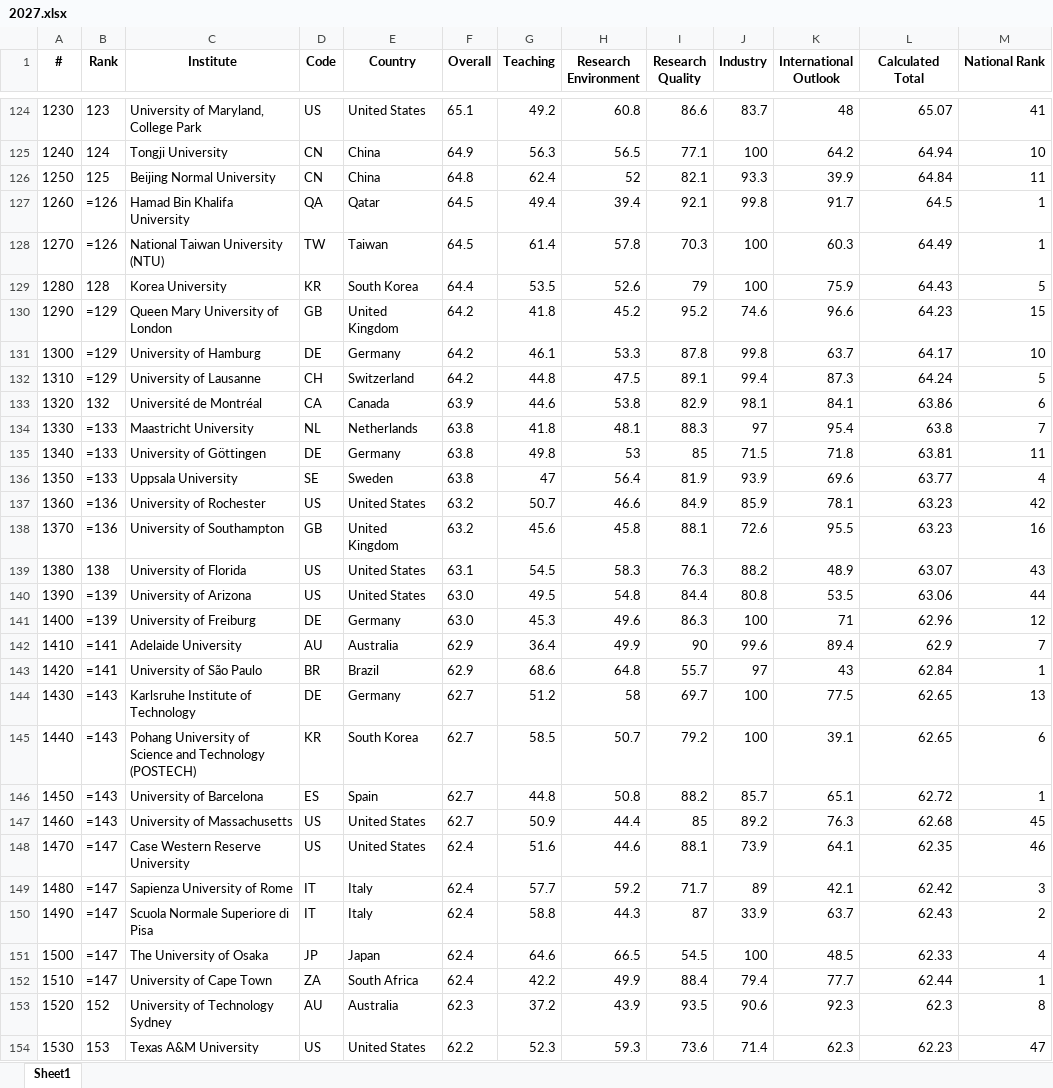
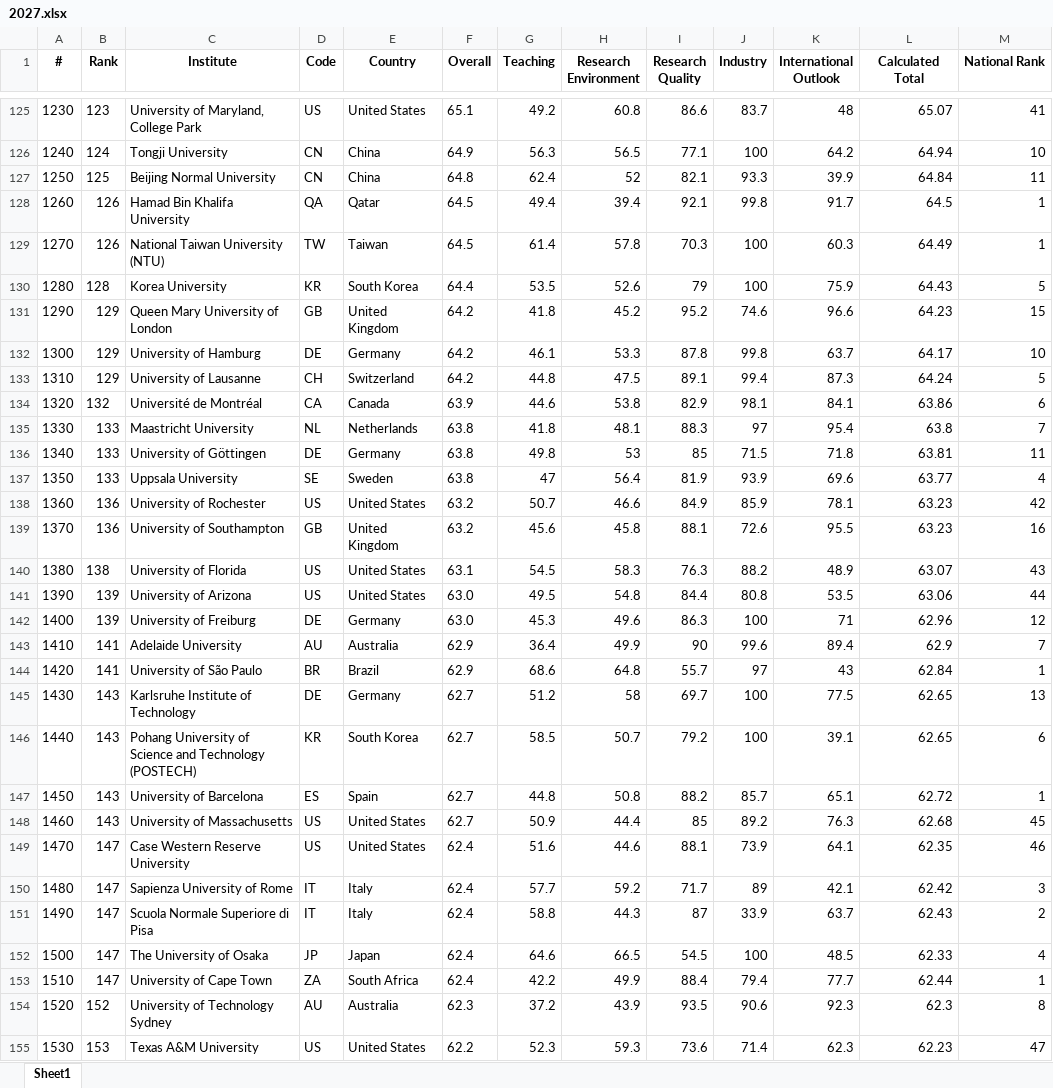
Before and after one commit to Joe-Chan-iStudio-Ltd/researchplymouth, an Excel workbook: static/xlsx/the/2027.xlsx, sheet Sheet1, drawn as a sheet; only a part is shown, gaps mark what is left out; values as stored, in another font and other column widths than the file's, no borders; formulas without a stored value are shown as written; addresses are those after the commit; the diff covers the shown part only; the diff names each change by its address in the sheet, - before the commit and + after, or states it on an @@ line.

```diff
--- a/static/xlsx/the/2027.xlsx (sheet Sheet1)
+++ b/static/xlsx/the/2027.xlsx (sheet Sheet1)
-B128:B129 (Rank): =126
+B128:B129 (Rank): 126
-B131:B133 (Rank): =129
+B131:B133 (Rank): 129
-B135:B137 (Rank): =133
+B135:B137 (Rank): 133
-B138:B139 (Rank): =136
+B138:B139 (Rank): 136
-B141:B142 (Rank): =139
+B141:B142 (Rank): 139
-B143:B144 (Rank): =141
+B143:B144 (Rank): 141
-B145:B148 (Rank): =143
+B145:B148 (Rank): 143
-B149:B153 (Rank): =147
+B149:B153 (Rank): 147
```
Also changed, not shown: 1 added row and 178 edited cells elsewhere in this sheet, 2 other files.
